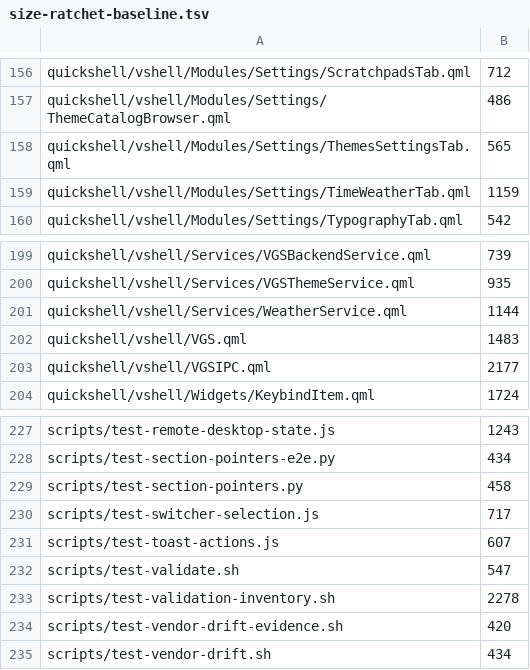
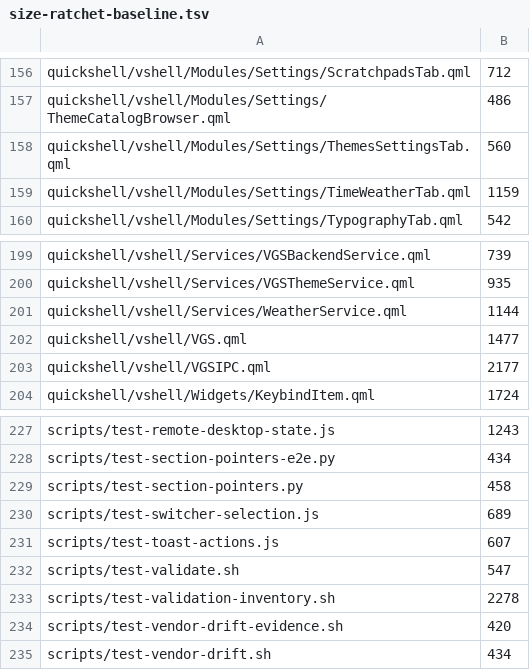
Before and after one commit to vanillagreencom/vgs, a TSV file: tools/size-ratchet-baseline.tsv, drawn as a sheet; only a part is shown, gaps mark what is left out.

```diff
--- a/tools/size-ratchet-baseline.tsv
+++ b/tools/size-ratchet-baseline.tsv
@@ -157,3 +157,3 @@ quickshell/vshell/Modules/Settings/ScratchpadsTab.qml	712
 quickshell/vshell/Modules/Settings/ThemeCatalogBrowser.qml	486
-quickshell/vshell/Modules/Settings/ThemesSettingsTab.qml	565
+quickshell/vshell/Modules/Settings/ThemesSettingsTab.qml	560
 quickshell/vshell/Modules/Settings/TimeWeatherTab.qml	1159
@@ -201,3 +201,3 @@ quickshell/vshell/Services/VGSThemeService.qml	935
 quickshell/vshell/Services/WeatherService.qml	1144
-quickshell/vshell/VGS.qml	1483
+quickshell/vshell/VGS.qml	1477
 quickshell/vshell/VGSIPC.qml	2177
@@ -229,3 +229,3 @@ scripts/test-section-pointers-e2e.py	434
 scripts/test-section-pointers.py	458
-scripts/test-switcher-selection.js	717
+scripts/test-switcher-selection.js	689
 scripts/test-toast-actions.js	607
```
Also changed, not shown: 7 other files.
